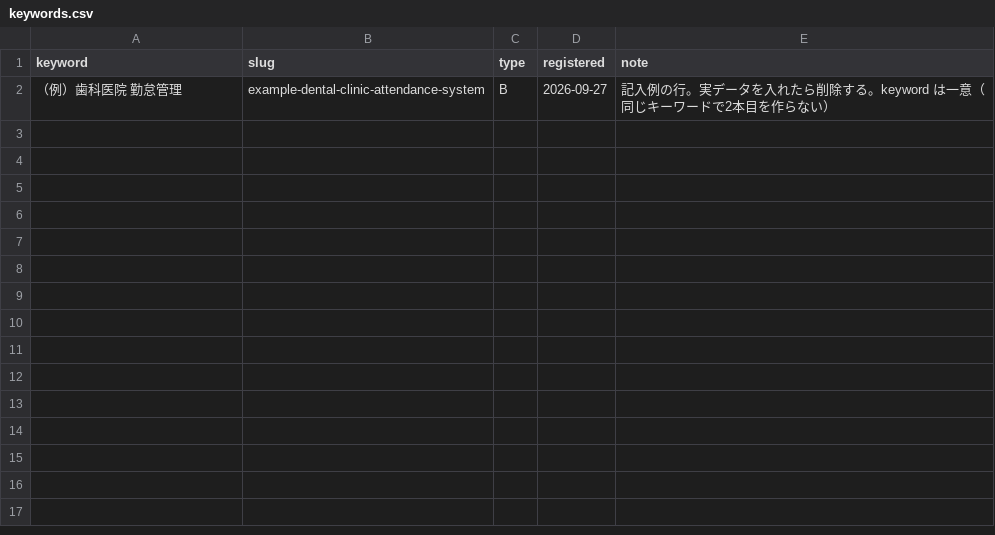
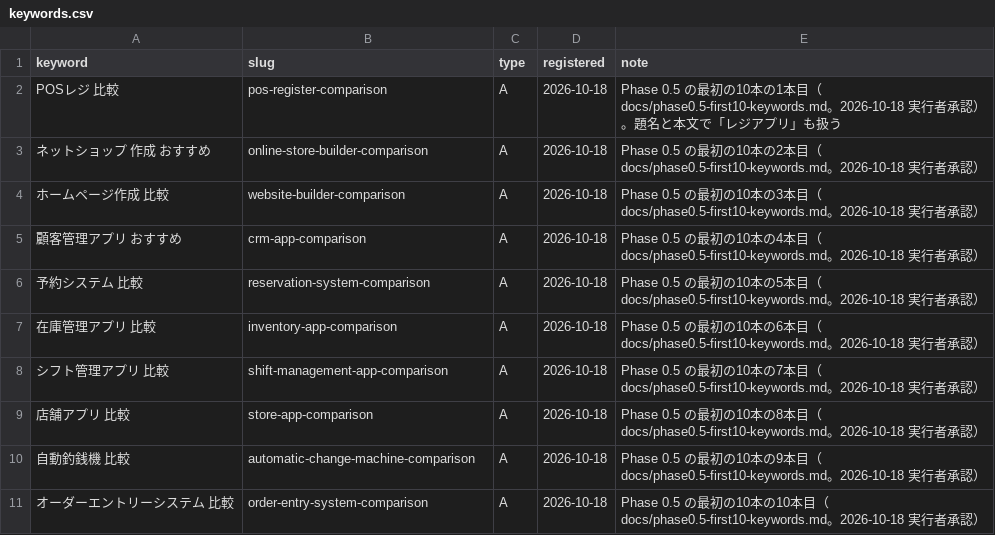
Before and after one commit to Keigo1214/sumizumi-works, a CSV file: data/keywords.csv, drawn as a sheet; removed rows and columns are numbered as before the commit, all else as after; the diff names each change by its address in the sheet, - before the commit and + after, or states it on an @@ line.

```diff
--- a/data/keywords.csv
+++ b/data/keywords.csv
-row 2: （例）歯科医院 勤怠管理 | example-dental-clinic-attendance-system | B | 2026-09-27 | 記入例の行。実データを入れたら削除する。keyword は一意（同じキーワードで2本目を作らない）
+row 2: POSレジ 比較 | pos-register-comparison | A | 2026-10-18 | Phase 0.5 の最初の10本の1本目（docs/phase0.5-first10-keywords.md。2026-10-18 実行者承認）。題名と本文で「レジアプリ」も扱う
+row 3: ネットショップ 作成 おすすめ | online-store-builder-comparison | A | 2026-10-18 | Phase 0.5 の最初の10本の2本目（docs/phase0.5-first10-keywords.md。2026-10-18 実行者承認）
+row 4: ホームページ作成 比較 | website-builder-comparison | A | 2026-10-18 | Phase 0.5 の最初の10本の3本目（docs/phase0.5-first10-keywords.md。2026-10-18 実行者承認）
+row 5: 顧客管理アプリ おすすめ | crm-app-comparison | A | 2026-10-18 | Phase 0.5 の最初の10本の4本目（docs/phase0.5-first10-keywords.md。2026-10-18 実行者承認）
+row 6: 予約システム 比較 | reservation-system-comparison | A | 2026-10-18 | Phase 0.5 の最初の10本の5本目（docs/phase0.5-first10-keywords.md。2026-10-18 実行者承認）
+row 7: 在庫管理アプリ 比較 | inventory-app-comparison | A | 2026-10-18 | Phase 0.5 の最初の10本の6本目（docs/phase0.5-first10-keywords.md。2026-10-18 実行者承認）
+row 8: シフト管理アプリ 比較 | shift-management-app-comparison | A | 2026-10-18 | Phase 0.5 の最初の10本の7本目（docs/phase0.5-first10-keywords.md。2026-10-18 実行者承認）
+row 9: 店舗アプリ 比較 | store-app-comparison | A | 2026-10-18 | Phase 0.5 の最初の10本の8本目（docs/phase0.5-first10-keywords.md。2026-10-18 実行者承認）
+row 10: 自動釣銭機 比較 | automatic-change-machine-comparison | A | 2026-10-18 | Phase 0.5 の最初の10本の9本目（docs/phase0.5-first10-keywords.md。2026-10-18 実行者承認）
+row 11: オーダーエントリーシステム 比較 | order-entry-system-comparison | A | 2026-10-18 | Phase 0.5 の最初の10本の10本目（docs/phase0.5-first10-keywords.md。2026-10-18 実行者承認）
```
Also changed, not shown: 5 other files.
